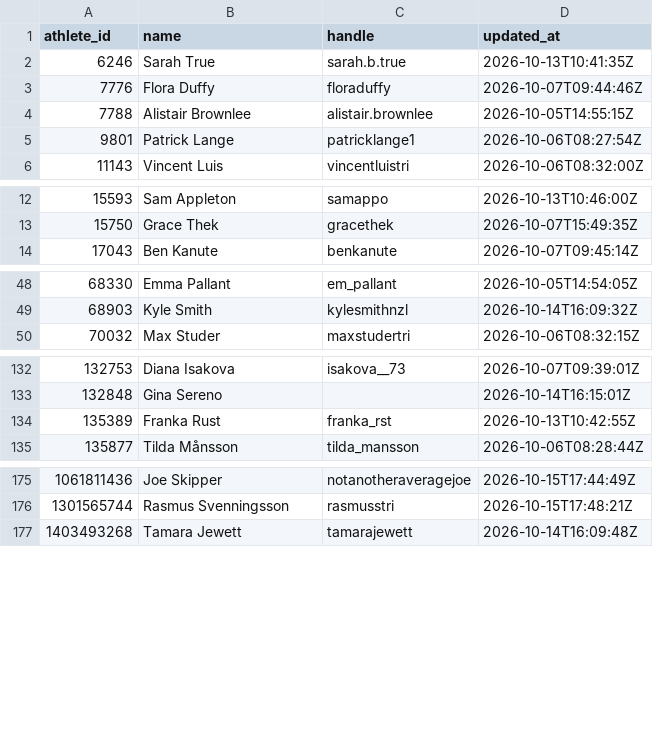
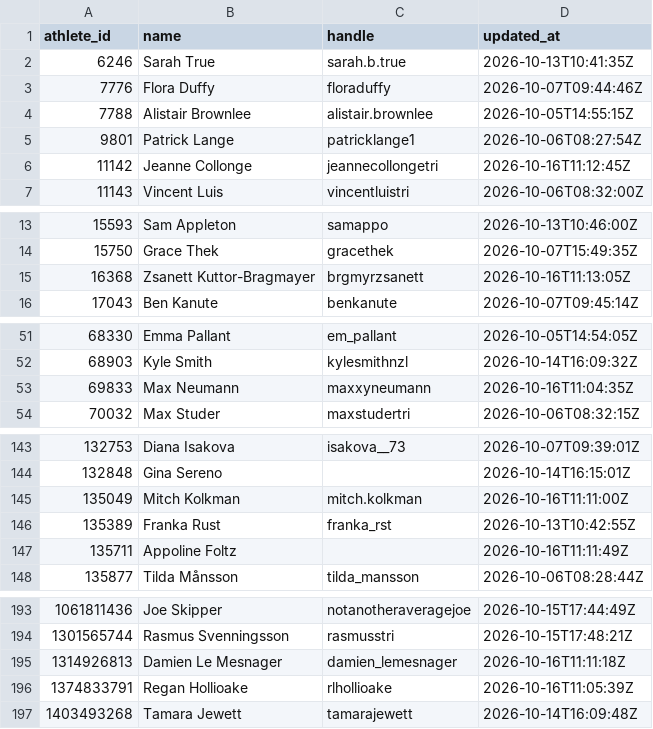
Before and after one commit to Angus-Toms/Pro-Tri-Data, a CSV file: ptd_data/data/instagram.csv, drawn as a sheet; only a part is shown, gaps mark what is left out; the diff covers the shown part only.

```diff
--- a/ptd_data/data/instagram.csv
+++ b/ptd_data/data/instagram.csv
@@ -5,2 +5,3 @@ athlete_id,name,handle,updated_at
 9801,Patrick Lange,patricklange1,2026-10-06T08:27:54Z
+11142,Jeanne Collonge,jeannecollongetri,2026-10-16T11:12:45Z
 11143,Vincent Luis,vincentluistri,2026-10-06T08:32:00Z
@@ -13,2 +14,3 @@ athlete_id,name,handle,updated_at
 15750,Grace Thek,gracethek,2026-10-07T15:49:35Z
+16368,Zsanett Kuttor-Bragmayer,brgmyrzsanett,2026-10-16T11:13:05Z
 17043,Ben Kanute,benkanute,2026-10-07T09:45:14Z
@@ -49,2 +52,3 @@ athlete_id,name,handle,updated_at
 68903,Kyle Smith,kylesmithnzl,2026-10-14T16:09:32Z
+69833,Max Neumann,maxxyneumann,2026-10-16T11:04:35Z
 70032,Max Studer,maxstudertri,2026-10-06T08:32:15Z
@@ -133,3 +144,5 @@ athlete_id,name,handle,updated_at
 132848,Gina Sereno,,2026-10-14T16:15:01Z
+135049,Mitch Kolkman,mitch.kolkman,2026-10-16T11:11:00Z
 135389,Franka Rust,franka_rst,2026-10-13T10:42:55Z
+135711,Appoline Foltz,,2026-10-16T11:11:49Z
 135877,Tilda Månsson,tilda_mansson,2026-10-06T08:28:44Z
@@ -176,2 +194,4 @@ athlete_id,name,handle,updated_at
 1301565744,Rasmus Svenningsson,rasmusstri,2026-10-15T17:48:21Z
+1314926813,Damien Le Mesnager,damien_lemesnager,2026-10-16T11:11:18Z
+1374833791,Regan Hollioake,rlhollioake,2026-10-16T11:05:39Z
 1403493268,Tamara Jewett,tamarajewett,2026-10-14T16:09:48Z
```
Also changed, not shown: 15 added rows elsewhere in this file.
